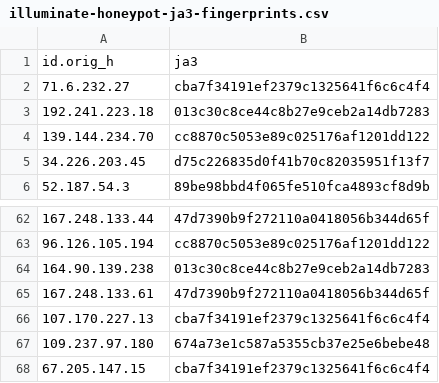
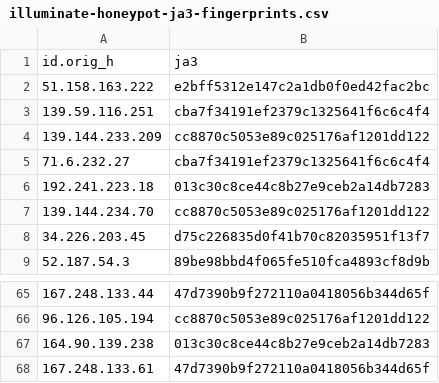
Before and after one commit to LeargasSecurity/ja3-fingerprint-repository, a CSV file: illuminate-honeypot-ja3-fingerprints.csv, drawn as a sheet; only a part is shown, gaps mark what is left out; removed rows and columns are numbered as before the commit, all else as after; the diff names each change by its address in the sheet, - before the commit and + after, or states it on an @@ line.

```diff
--- a/illuminate-honeypot-ja3-fingerprints.csv
+++ b/illuminate-honeypot-ja3-fingerprints.csv
+row 2: 51.158.163.222 | e2bff5312e147c2a1db0f0ed42fac2bc
+row 3: 139.59.116.251 | cba7f34191ef2379c1325641f6c6c4f4
+row 4: 139.144.233.209 | cc8870c5053e89c025176af1201dd122
-row 66: 107.170.227.13 | cba7f34191ef2379c1325641f6c6c4f4
-row 67: 109.237.97.180 | 674a73e1c587a5355cb37e25e6bebe48
-row 68: 67.205.147.15 | cba7f34191ef2379c1325641f6c6c4f4
```
Also changed, not shown: 1 other file.
